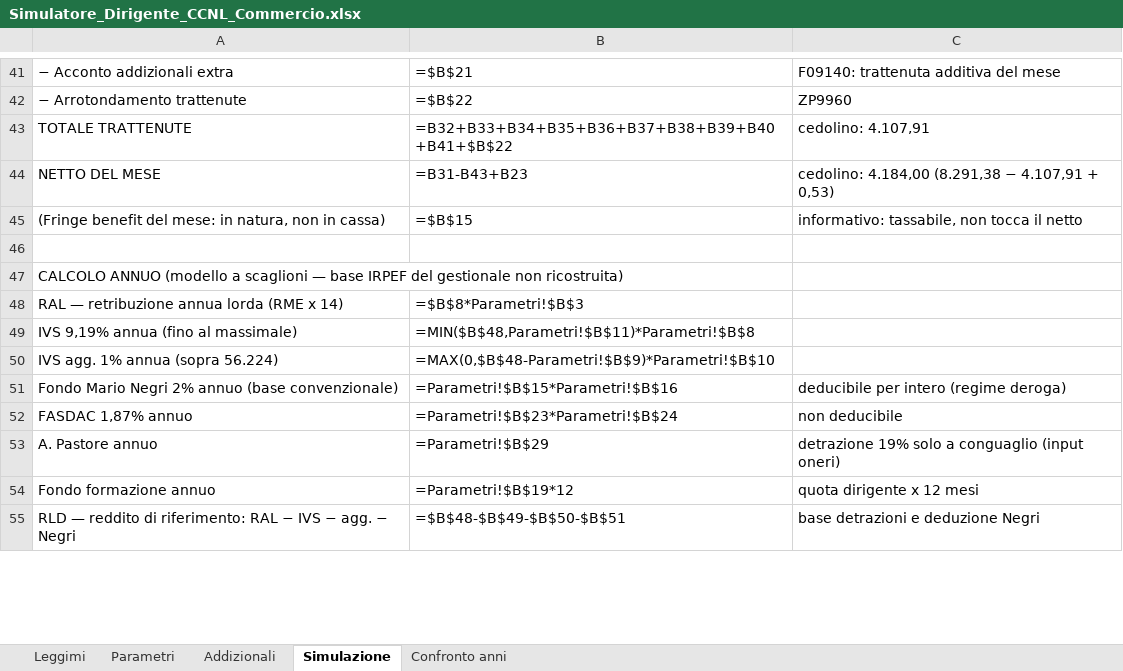
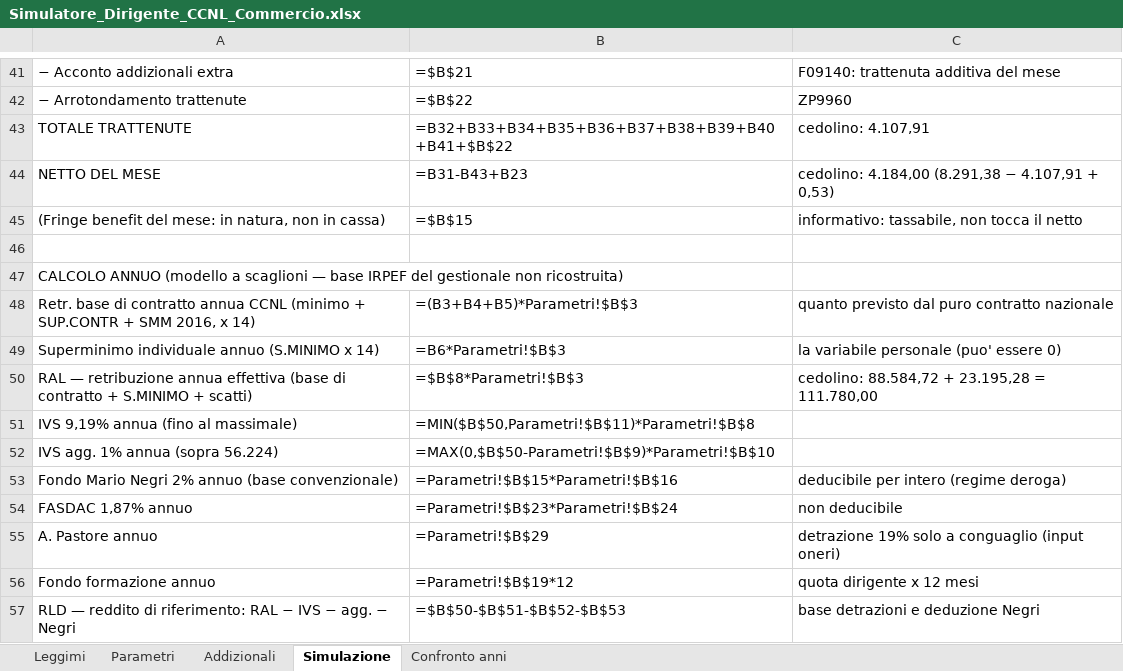
Before and after one commit to DiegoSQ2025/SimulatoreDirigente, an Excel workbook: Simulatore_Dirigente_CCNL_Commercio.xlsx, sheet Simulazione, drawn as a sheet; only a part is shown, gaps mark what is left out; values as stored, in another font and other column widths than the file's, no cell formats; formulas without a stored value are shown as written; removed rows and columns are numbered as before the commit, all else as after; the diff covers the shown part only; the diff names each change by its address in the sheet, - before the commit and + after, or states it on an @@ line.

Commit message:
SUP.CONTR (tabellare nazionale) vs S.MINIMO (personale, input) separate + RAL scomposta in due righe + 26 GG espliciti (art.4 c.6 TU)
Co-authored-by: DiegoSQ2025 <DiegoSQ2025@users.noreply.github.com>

```diff
--- a/Simulatore_Dirigente_CCNL_Commercio.xlsx (sheet Simulazione)
+++ b/Simulatore_Dirigente_CCNL_Commercio.xlsx (sheet Simulazione)
-row 48: RAL — retribuzione annua lorda (RME x 14) | =$B$8*Parametri!$B$3
+row 48: Retr. base di contratto annua CCNL (minimo + SUP.CONTR + SMM 2016, x 14) | =(B3+B4+B5)*Parametri!$B$3 | quanto previsto dal puro contratto nazionale
+row 49: Superminimo individuale annuo (S.MINIMO x 14) | =B6*Parametri!$B$3 | la variabile personale (puo' essere 0)
+row 50: RAL — retribuzione annua effettiva (base di contratto + S.MINIMO + scatti) | =$B$8*Parametri!$B$3 | cedolino: 88.584,72 + 23.195,28 = 111.780,00
-B51: =MIN($B$48,Parametri!$B$11)*Parametri!$B$8
+B51: =MIN($B$50,Parametri!$B$11)*Parametri!$B$8
-B52: =MAX(0,$B$48-Parametri!$B$9)*Parametri!$B$10
+B52: =MAX(0,$B$50-Parametri!$B$9)*Parametri!$B$10
-B57: =$B$48-$B$49-$B$50-$B$51
+B57: =$B$50-$B$51-$B$52-$B$53
```
Also changed, not shown: 1 added row, 1 removed row and 22 edited cells elsewhere in this sheet, sheet Leggimi, cell formats, 6 other files.
